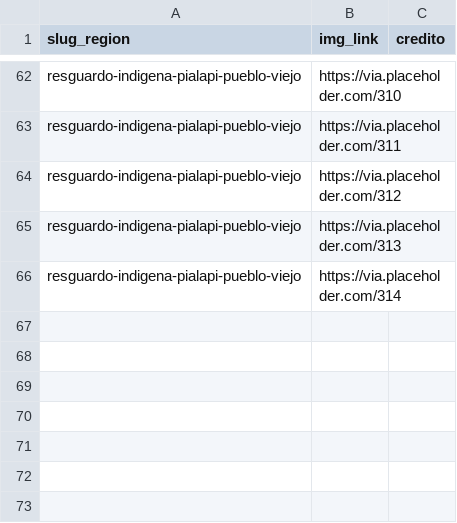
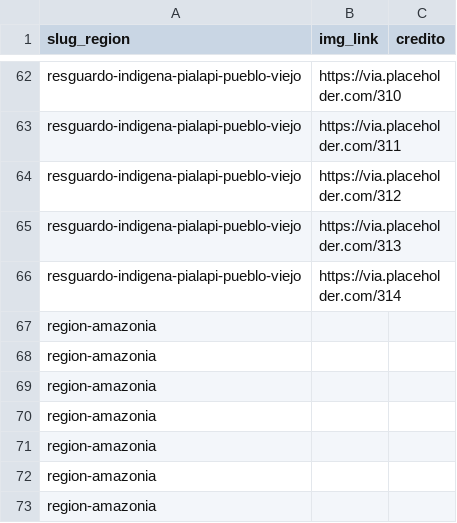
Before and after one commit to datasketch/sibdata, a CSV file: data-raw/gallery_images.csv, drawn as a sheet; only a part is shown, gaps mark what is left out; the diff names each change by its address in the sheet, - before the commit and + after, or states it on an @@ line.

```diff
--- a/data-raw/gallery_images.csv
+++ b/data-raw/gallery_images.csv
+row 67: region-amazonia
+row 68: region-amazonia
+row 69: region-amazonia
+row 70: region-amazonia
+row 71: region-amazonia
+row 72: region-amazonia
+row 73: region-amazonia
```
Also changed, not shown: data-raw/db-cifras-sib/dato_relevante.tsv, 19 other files.
